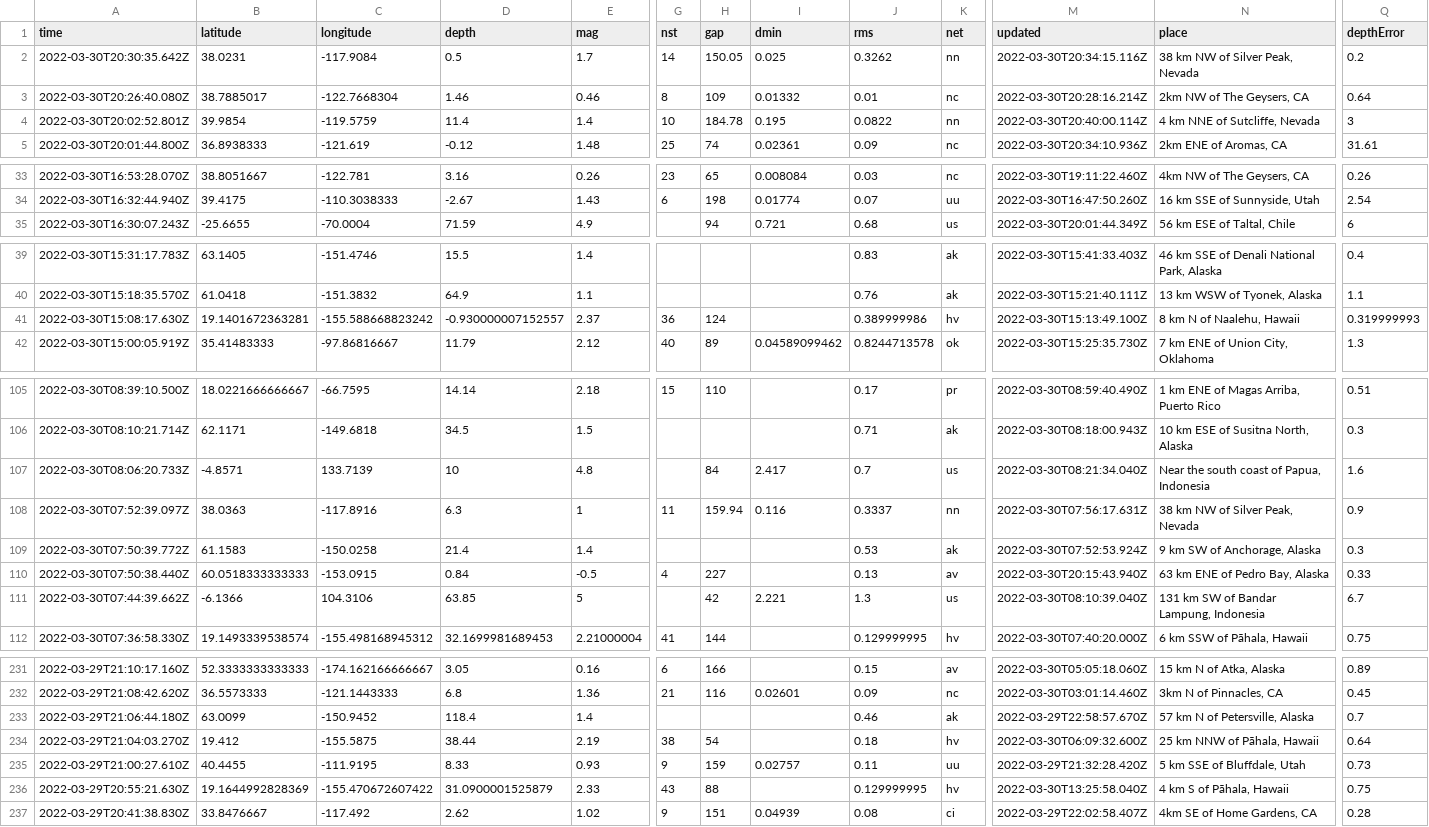
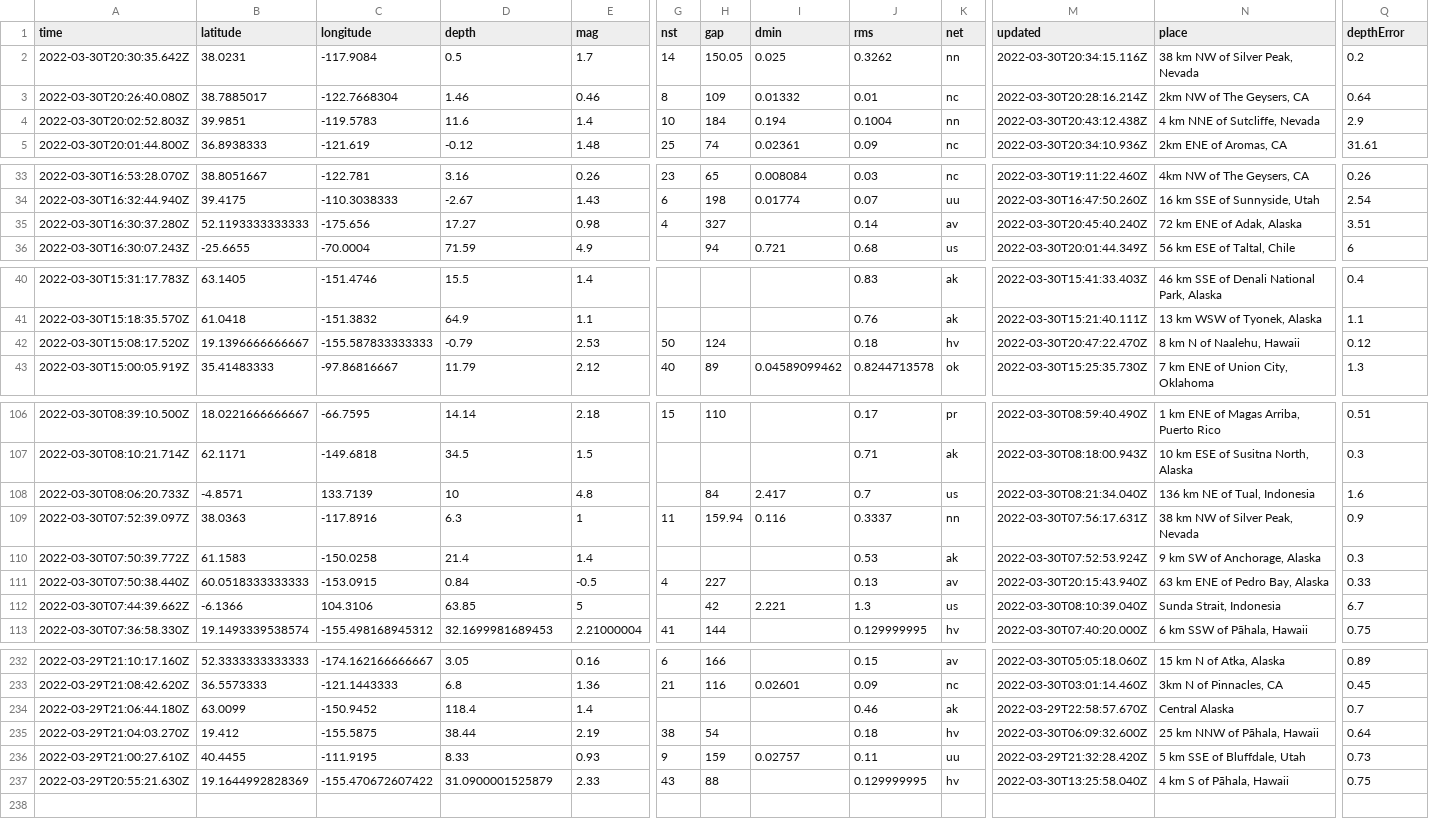
Before and after one commit to jemory/nicar22-github-actions-test, a CSV file: usgs_current.csv, drawn as a sheet; only a part is shown, gaps mark what is left out; removed rows and columns are numbered as before the commit, all else as after; rows hold the shown columns only; the diff covers the shown part only; the diff names each change by its address in the sheet, - before the commit and + after, or states it on an @@ line.

```diff
--- a/usgs_current.csv
+++ b/usgs_current.csv
-A4 (time): 2022-03-30T20:02:52.801Z
+A4 (time): 2022-03-30T20:02:52.803Z
-B4 (latitude): 39.9854
+B4 (latitude): 39.9851
-C4 (longitude): -119.5759
+C4 (longitude): -119.5783
-D4 (depth): 11.4
+D4 (depth): 11.6
-H4 (gap): 184.78
+H4 (gap): 184
-I4 (dmin): 0.195
+I4 (dmin): 0.194
-J4 (rms): 0.0822
+J4 (rms): 0.1004
-M4 (updated): 2022-03-30T20:40:00.114Z
+M4 (updated): 2022-03-30T20:43:12.438Z
-Q4 (depthError): 3
+Q4 (depthError): 2.9
+row 35: 2022-03-30T16:30:37.280Z | 52.1193333333333 | -175.656 | 17.27 | 0.98 | 4 | 327 |  | 0.14 | av | 2022-03-30T20:45:40.240Z | 72 km ENE of Adak, Alaska | 3.51
-row 41: 2022-03-30T15:08:17.630Z | 19.1401672363281 | -155.588668823242 | -0.930000007152557 | 2.37 | 36 | 124 |  | 0.389999986 | hv | 2022-03-30T15:13:49.100Z | 8 km N of Naalehu, Hawaii | 0.319999993
+row 42: 2022-03-30T15:08:17.520Z | 19.1396666666667 | -155.587833333333 | -0.79 | 2.53 | 50 | 124 |  | 0.18 | hv | 2022-03-30T20:47:22.470Z | 8 km N of Naalehu, Hawaii | 0.12
-N108 (place): Near the south coast of Papua, Indonesia
+N108 (place): 136 km NE of Tual, Indonesia
-N112 (place): 131 km SW of Bandar Lampung, Indonesia
+N112 (place): Sunda Strait, Indonesia
-N234 (place): 57 km N of Petersville, Alaska
+N234 (place): Central Alaska
-row 237: 2022-03-29T20:41:38.830Z | 33.8476667 | -117.492 | 2.62 | 1.02 | 9 | 151 | 0.04939 | 0.08 | ci | 2022-03-29T22:02:58.407Z | 4km SE of Home Gardens, CA | 0.28
```
Also changed, not shown: 9 edited cells elsewhere in this file, 1 other file.
